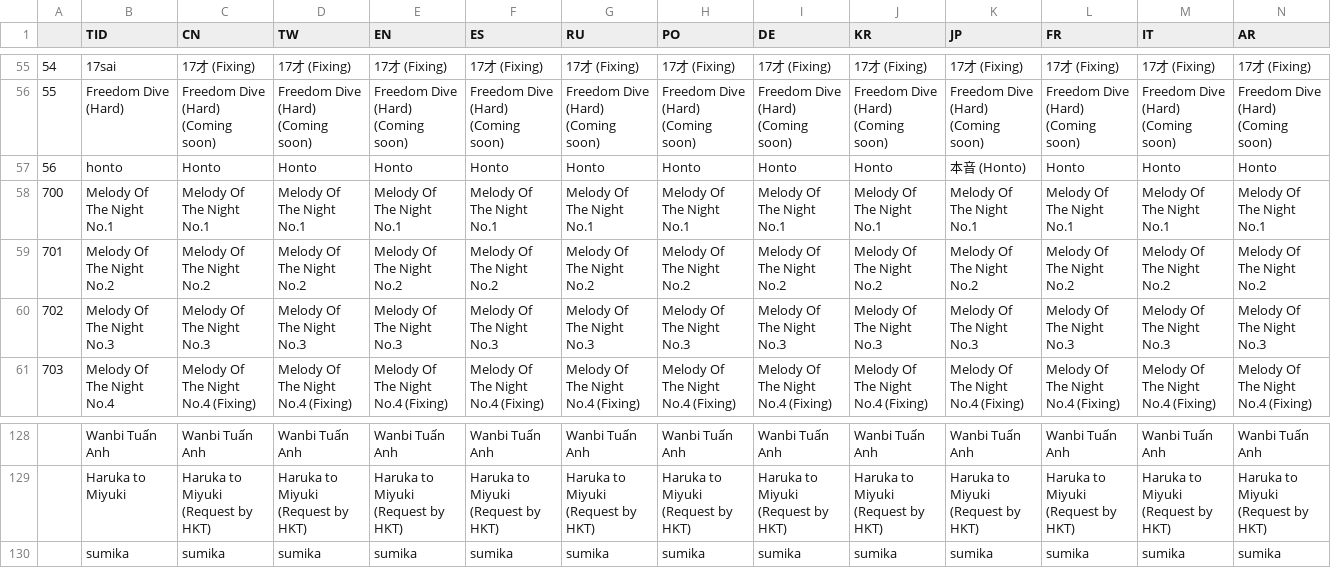
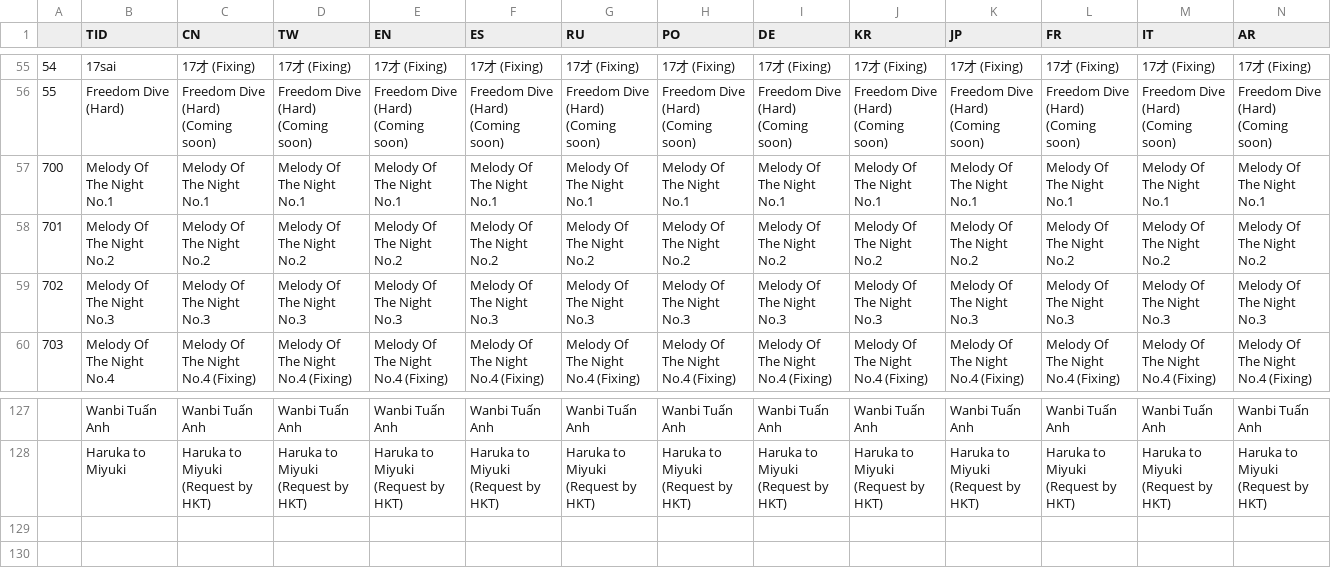
Before and after one commit to nguyen200804/piano_tiles_2, a CSV file: assets/res/DB/language_music.csv, drawn as a sheet; only a part is shown, gaps mark what is left out; rows hold the shown columns only; the diff names each change by its address in the sheet, - before the commit and + after, or states it on an @@ line.

```diff
--- a/assets/res/DB/language_music.csv
+++ b/assets/res/DB/language_music.csv
-row 57: 56 | honto | Honto | Honto | Honto | Honto | Honto | Honto | Honto | Honto | 本音 (Honto) | Honto | Honto | Honto
-row 130:  | sumika | sumika | sumika | sumika | sumika | sumika | sumika | sumika | sumika | sumika | sumika | sumika | sumika
```
Also changed, not shown: _build/smali_src/assets/res/DB/language_music.csv, _build/smali_src/assets/res/DB/level.csv, 28 other files.
